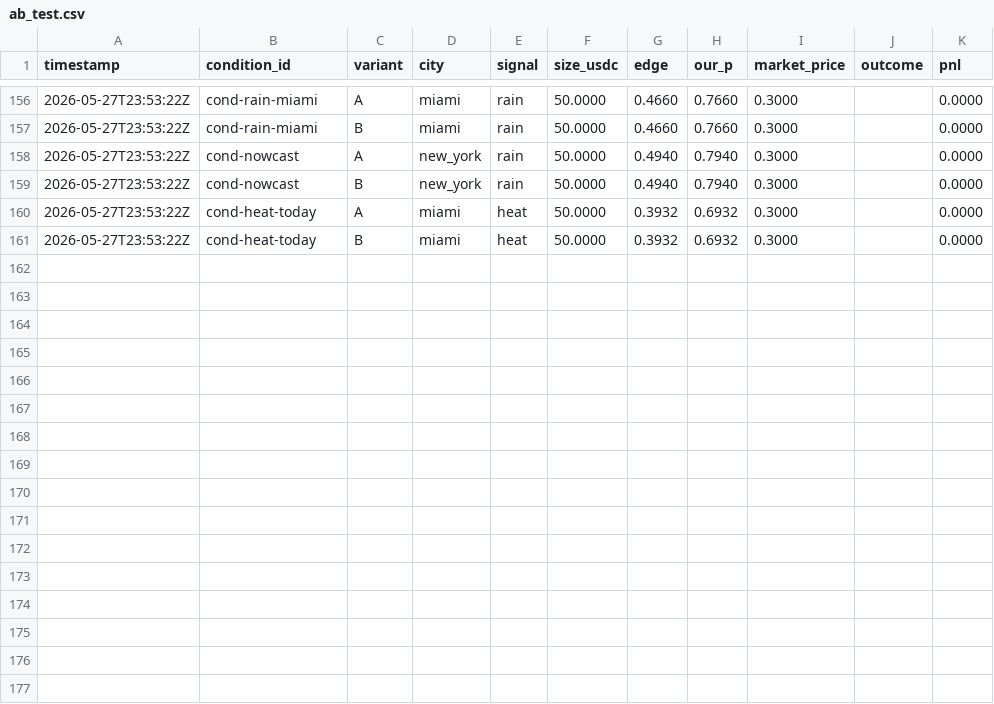
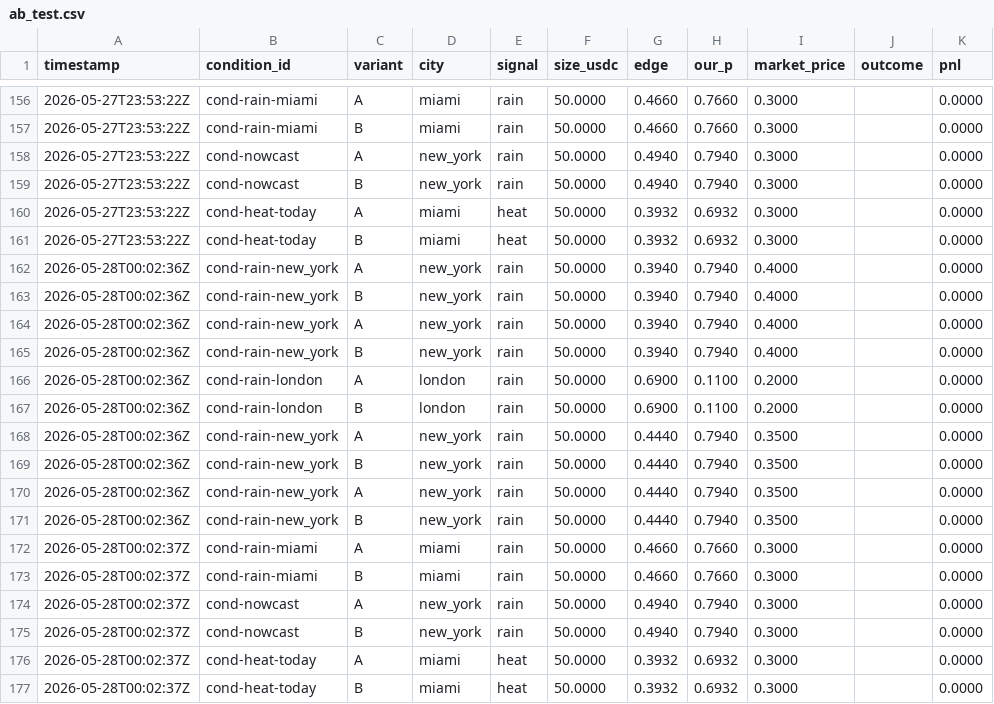
Before and after one commit to devher0/polymarket-weather-bot, a CSV file: internal/strategy/data/ab_test.csv, drawn as a sheet; only a part is shown, gaps mark what is left out.

```diff
--- a/internal/strategy/data/ab_test.csv
+++ b/internal/strategy/data/ab_test.csv
@@ -161 +161,17 @@ timestamp,condition_id,variant,city,signal,size_usdc,edge,our_p,market_price,out
 2026-05-27T23:53:22Z,cond-heat-today,B,miami,heat,50.0000,0.3932,0.6932,0.3000,,0.0000
+2026-05-28T00:02:36Z,cond-rain-new_york,A,new_york,rain,50.0000,0.3940,0.7940,0.4000,,0.0000
+2026-05-28T00:02:36Z,cond-rain-new_york,B,new_york,rain,50.0000,0.3940,0.7940,0.4000,,0.0000
+2026-05-28T00:02:36Z,cond-rain-new_york,A,new_york,rain,50.0000,0.3940,0.7940,0.4000,,0.0000
+2026-05-28T00:02:36Z,cond-rain-new_york,B,new_york,rain,50.0000,0.3940,0.7940,0.4000,,0.0000
+2026-05-28T00:02:36Z,cond-rain-london,A,london,rain,50.0000,0.6900,0.1100,0.2000,,0.0000
+2026-05-28T00:02:36Z,cond-rain-london,B,london,rain,50.0000,0.6900,0.1100,0.2000,,0.0000
+2026-05-28T00:02:36Z,cond-rain-new_york,A,new_york,rain,50.0000,0.4440,0.7940,0.3500,,0.0000
+2026-05-28T00:02:36Z,cond-rain-new_york,B,new_york,rain,50.0000,0.4440,0.7940,0.3500,,0.0000
+2026-05-28T00:02:36Z,cond-rain-new_york,A,new_york,rain,50.0000,0.4440,0.7940,0.3500,,0.0000
+2026-05-28T00:02:36Z,cond-rain-new_york,B,new_york,rain,50.0000,0.4440,0.7940,0.3500,,0.0000
+2026-05-28T00:02:37Z,cond-rain-miami,A,miami,rain,50.0000,0.4660,0.7660,0.3000,,0.0000
+2026-05-28T00:02:37Z,cond-rain-miami,B,miami,rain,50.0000,0.4660,0.7660,0.3000,,0.0000
+2026-05-28T00:02:37Z,cond-nowcast,A,new_york,rain,50.0000,0.4940,0.7940,0.3000,,0.0000
+2026-05-28T00:02:37Z,cond-nowcast,B,new_york,rain,50.0000,0.4940,0.7940,0.3000,,0.0000
+2026-05-28T00:02:37Z,cond-heat-today,A,miami,heat,50.0000,0.3932,0.6932,0.3000,,0.0000
+2026-05-28T00:02:37Z,cond-heat-today,B,miami,heat,50.0000,0.3932,0.6932,0.3000,,0.0000
```
Also changed, not shown: 8 other files.
